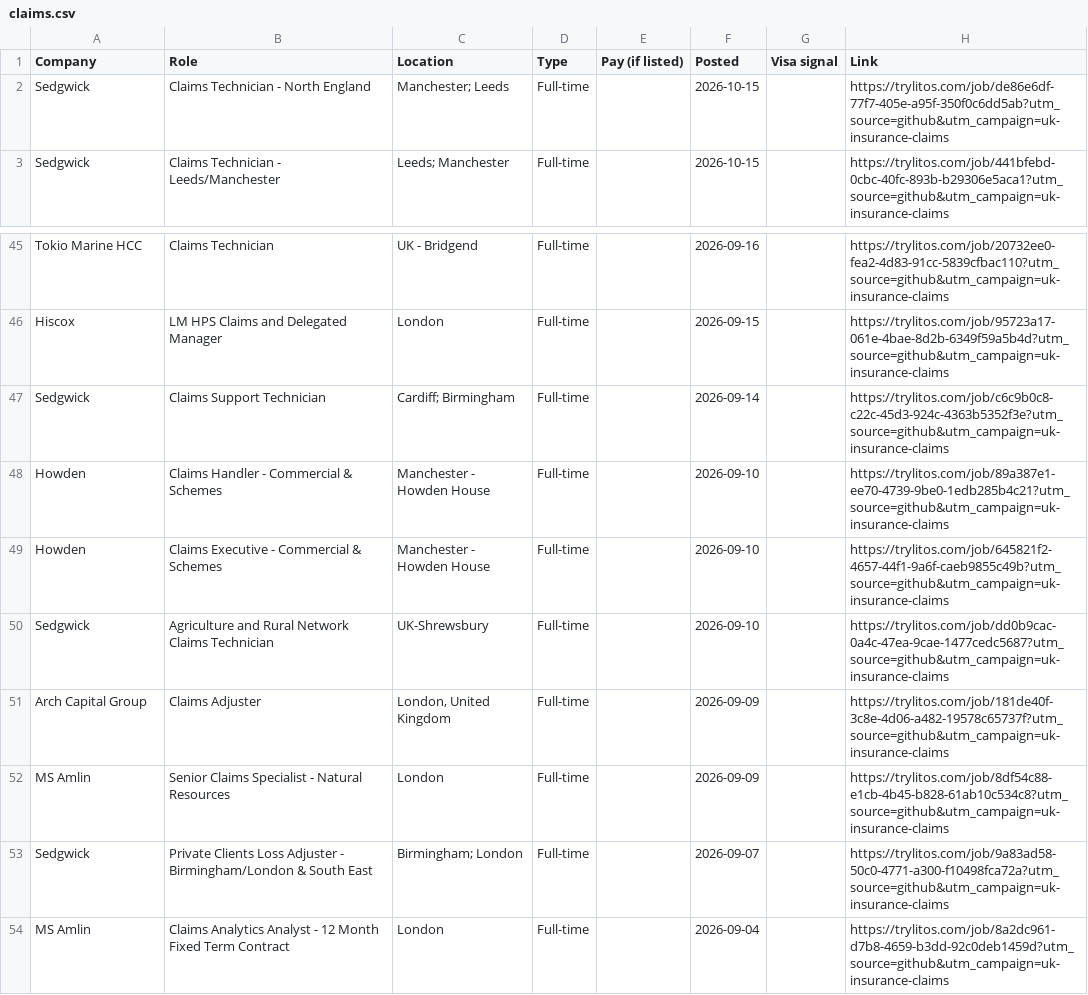
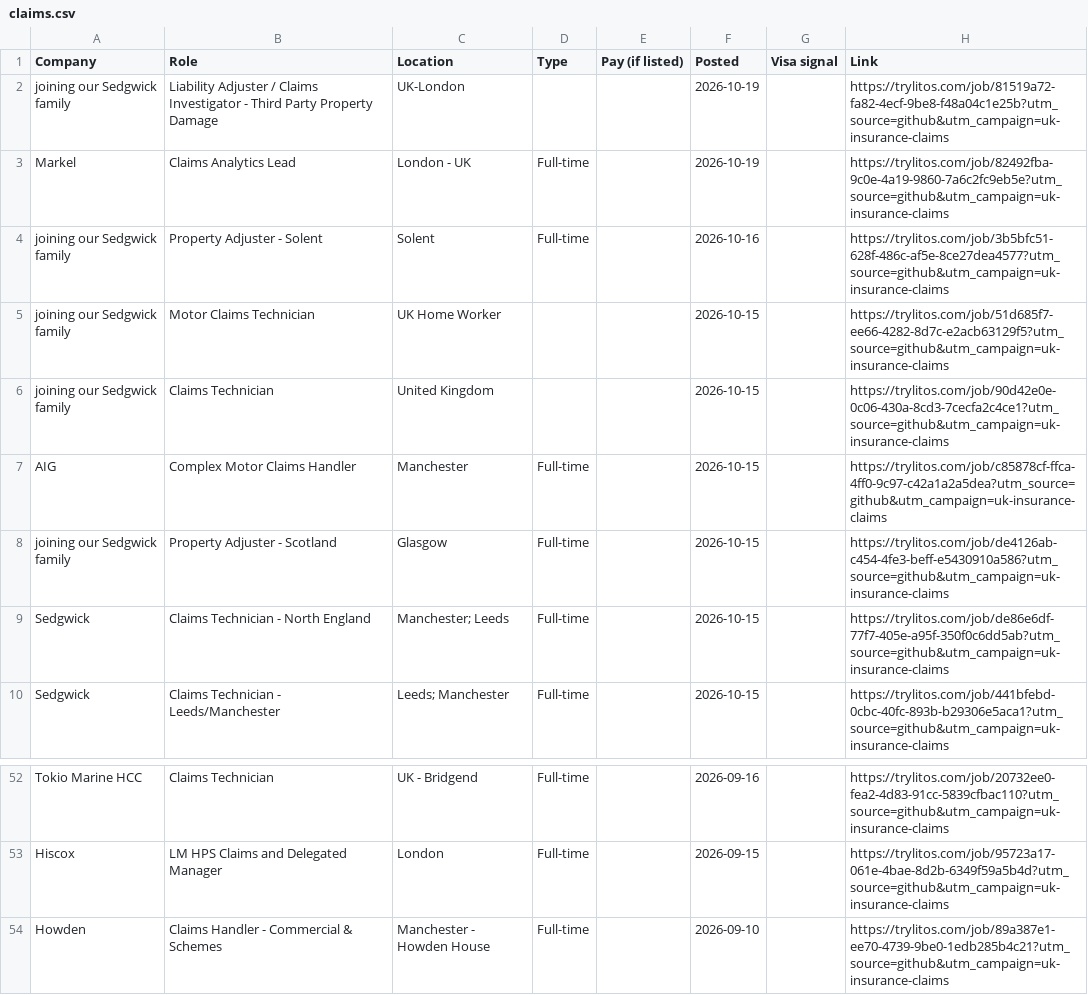
Before and after one commit to mehek-builds/UK-Insurance-and-London-Market-Jobs, a CSV file: csv/claims.csv, drawn as a sheet; only a part is shown, gaps mark what is left out; the shorter side is filled out with more unchanged rows; removed rows and columns are numbered as before the commit, all else as after; the diff covers the shown part only; the diff names each change by its address in the sheet, - before the commit and + after, or states it on an @@ line.

```diff
--- a/csv/claims.csv
+++ b/csv/claims.csv
+row 2: joining our Sedgwick family | Liability Adjuster / Claims Investigator - Third Party Property Damage | UK-London |  |  | 2026-10-19 |  | https://trylitos.com/job/81519a72-fa82-4ecf-9be8-f48a04c1e25b?utm_source=github&utm_campaign=uk-insurance-claims
+row 3: Markel | Claims Analytics Lead | London - UK | Full-time |  | 2026-10-19 |  | https://trylitos.com/job/82492fba-9c0e-4a19-9860-7a6c2fc9eb5e?utm_source=github&utm_campaign=uk-insurance-claims
+row 4: joining our Sedgwick family | Property Adjuster - Solent | Solent | Full-time |  | 2026-10-16 |  | https://trylitos.com/job/3b5bfc51-628f-486c-af5e-8ce27dea4577?utm_source=github&utm_campaign=uk-insurance-claims
+row 5: joining our Sedgwick family | Motor Claims Technician | UK Home Worker |  |  | 2026-10-15 |  | https://trylitos.com/job/51d685f7-ee66-4282-8d7c-e2acb63129f5?utm_source=github&utm_campaign=uk-insurance-claims
+row 6: joining our Sedgwick family | Claims Technician | United Kingdom |  |  | 2026-10-15 |  | https://trylitos.com/job/90d42e0e-0c06-430a-8cd3-7cecfa2c4ce1?utm_source=github&utm_campaign=uk-insurance-claims
+row 7: AIG | Complex Motor Claims Handler | Manchester | Full-time |  | 2026-10-15 |  | https://trylitos.com/job/c85878cf-ffca-4ff0-9c97-c42a1a2a5dea?utm_source=github&utm_campaign=uk-insurance-claims
+row 8: joining our Sedgwick family | Property Adjuster - Scotland | Glasgow | Full-time |  | 2026-10-15 |  | https://trylitos.com/job/de4126ab-c454-4fe3-beff-e5430910a586?utm_source=github&utm_campaign=uk-insurance-claims
-row 47: Sedgwick | Claims Support Technician | Cardiff; Birmingham | Full-time |  | 2026-09-14 |  | https://trylitos.com/job/c6c9b0c8-c22c-45d3-924c-4363b5352f3e?utm_source=github&utm_campaign=uk-insurance-claims
```
Also changed, not shown: 14 removed rows elsewhere in this file, csv/actuarial-pricing-modelling.csv, csv/all.csv, 15 other files.
